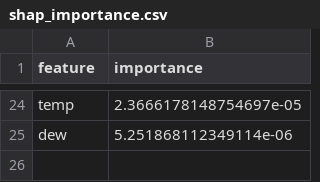
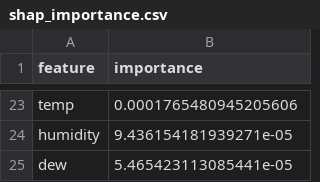
Before and after one commit to Khadija-Zulfiqar/aqi-forecasting, a CSV file: models/shap_importance.csv, drawn as a sheet; only a part is shown, gaps mark what is left out; addresses are those after the commit; the diff covers the shown part only; the diff names each change by its address in the sheet, - before the commit and + after, or states it on an @@ line.

```diff
--- a/models/shap_importance.csv
+++ b/models/shap_importance.csv
-B23 (importance): 2.3666178148754697e-05
+B23 (importance): 0.0001765480945205606
+row 24: humidity | 9.436154181939271e-05
-B25 (importance): 5.251868112349114e-06
+B25 (importance): 5.465423113085441e-05
```
Also changed, not shown: 10 added rows, 11 removed rows and 11 edited cells elsewhere in this file, 3 other files.
